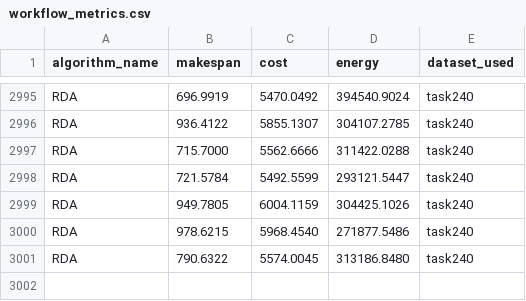
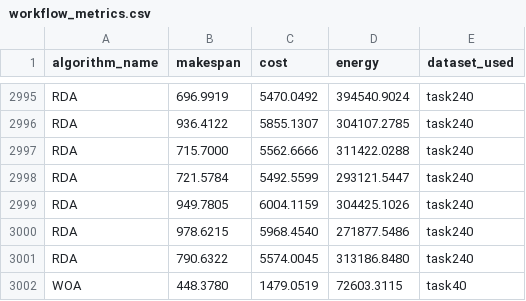
Before and after one commit to LIMAMMohamedlimam/workflow_scheduling, a CSV file: workflow_metrics.csv, drawn as a sheet; only a part is shown, gaps mark what is left out; the diff names each change by its address in the sheet, - before the commit and + after, or states it on an @@ line.

```diff
--- a/workflow_metrics.csv
+++ b/workflow_metrics.csv
+row 3002: WOA | 448.3780 | 1479.0519 | 72603.3115 | task40
```
Also changed, not shown: 9 other files.
